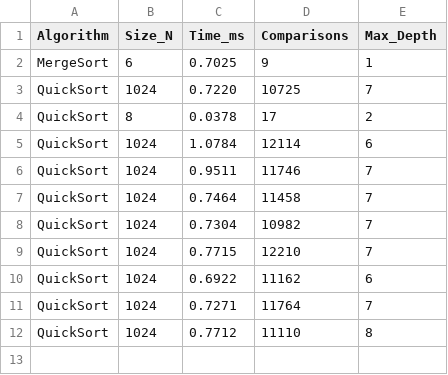
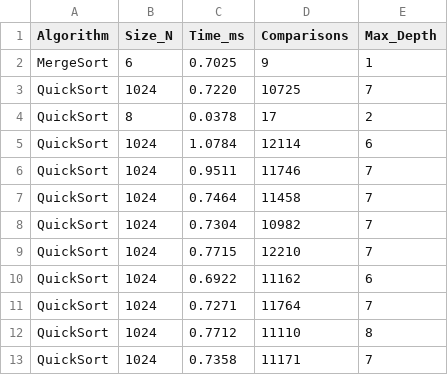
Before and after one commit to fxrnweh9/DAA_lab01_3, a CSV file: results.csv, drawn as a sheet; the diff names each change by its address in the sheet, - before the commit and + after, or states it on an @@ line.

```diff
--- a/results.csv
+++ b/results.csv
+row 13: QuickSort | 1024 | 0.7358 | 11171 | 7
```
Also changed, not shown: 2 other files.
